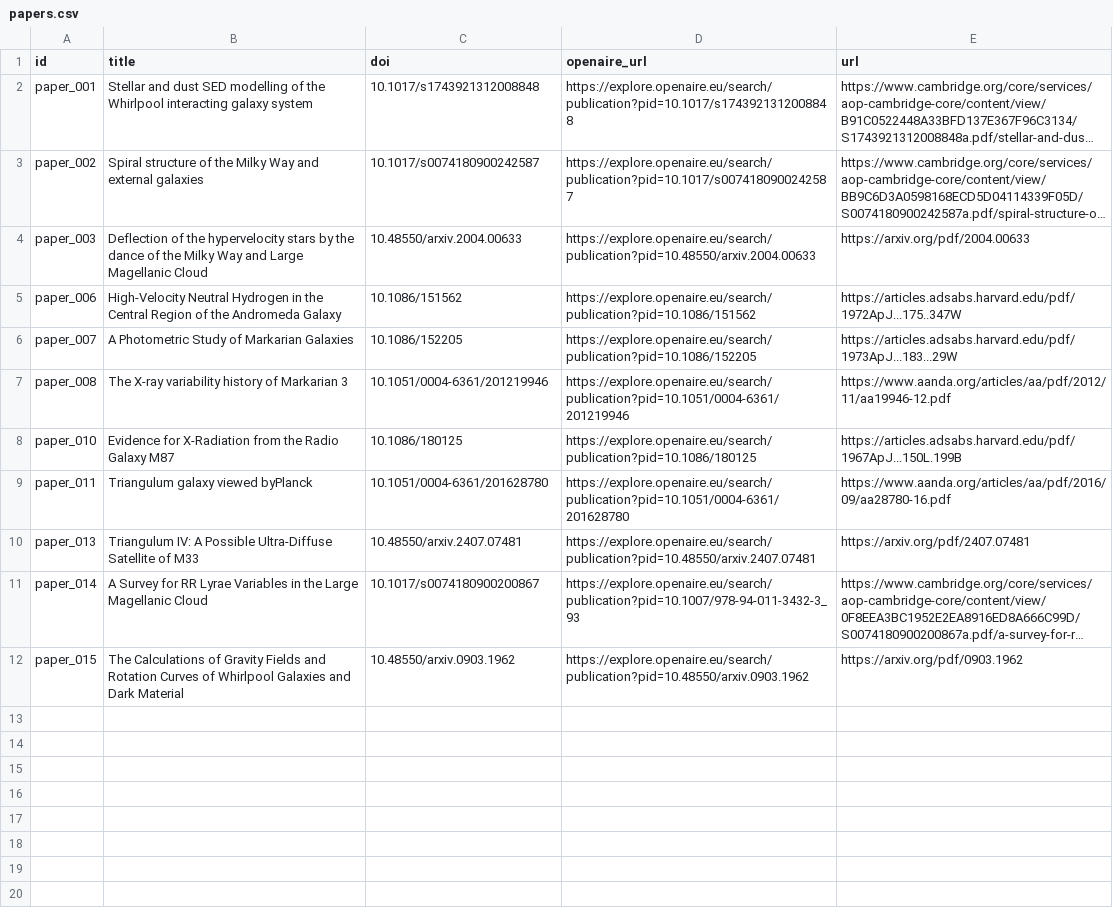
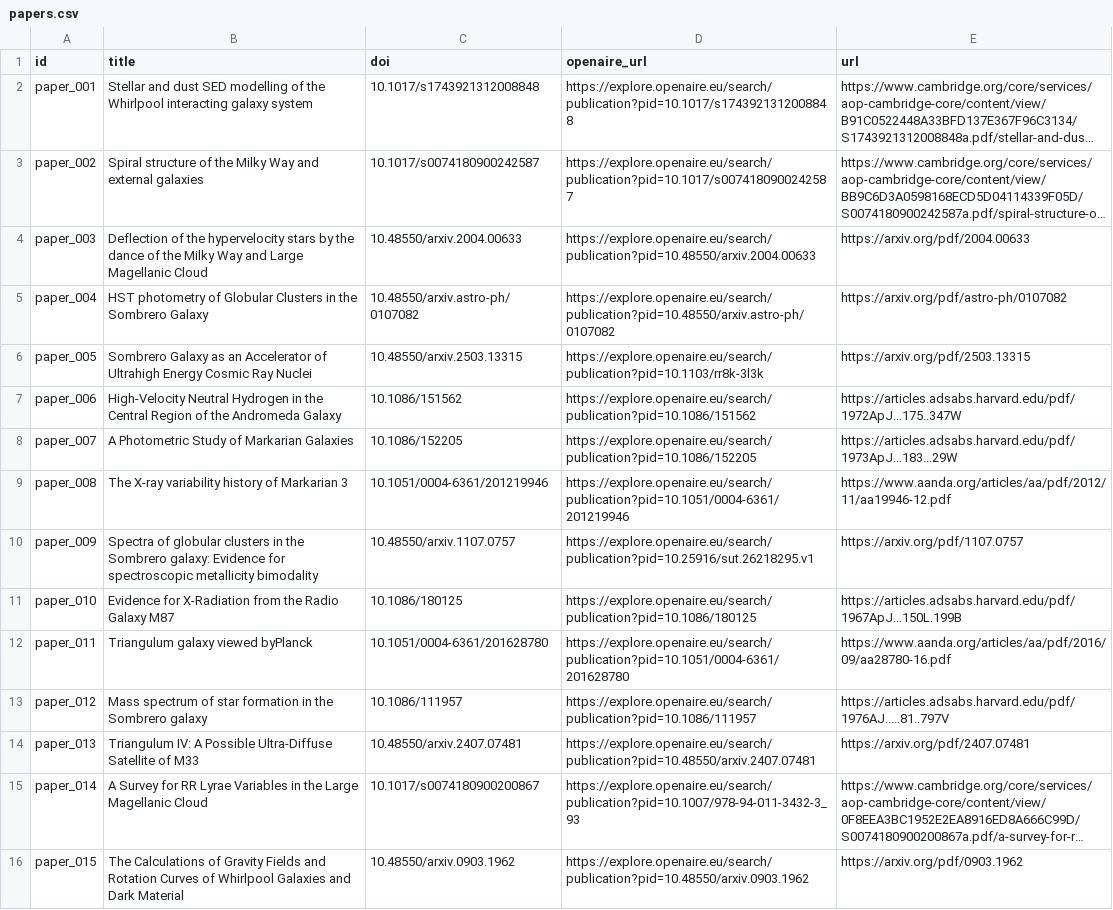
Before and after one commit to potogiorgio/grupo6-IA, a CSV file: data/papers.csv, drawn as a sheet; long unchanged cells end in …; the diff names each change by its address in the sheet, - before the commit and + after, or states it on an @@ line.

Commit message:
mas papers

```diff
--- a/data/papers.csv
+++ b/data/papers.csv
+row 5: paper_004 | HST photometry of Globular Clusters in the Sombrero Galaxy | 10.48550/arxiv.astro-ph/0107082 | https://explore.openaire.eu/search/publication?pid=10.48550/arxiv.astro-ph/0107082 | https://arxiv.org/pdf/astro-ph/0107082
+row 6: paper_005 | Sombrero Galaxy as an Accelerator of Ultrahigh Energy Cosmic Ray Nuclei | 10.48550/arxiv.2503.13315 | https://explore.openaire.eu/search/publication?pid=10.1103/rr8k-3l3k | https://arxiv.org/pdf/2503.13315
+row 10: paper_009 | Spectra of globular clusters in the Sombrero galaxy: Evidence for spectroscopic metallicity bimodality | 10.48550/arxiv.1107.0757 | https://explore.openaire.eu/search/publication?pid=10.25916/sut.26218295.v1 | https://arxiv.org/pdf/1107.0757
+row 13: paper_012 | Mass spectrum of star formation in the Sombrero galaxy | 10.1086/111957 | https://explore.openaire.eu/search/publication?pid=10.1086/111957 | https://articles.adsabs.harvard.edu/pdf/1976AJ.....81..797V
```
